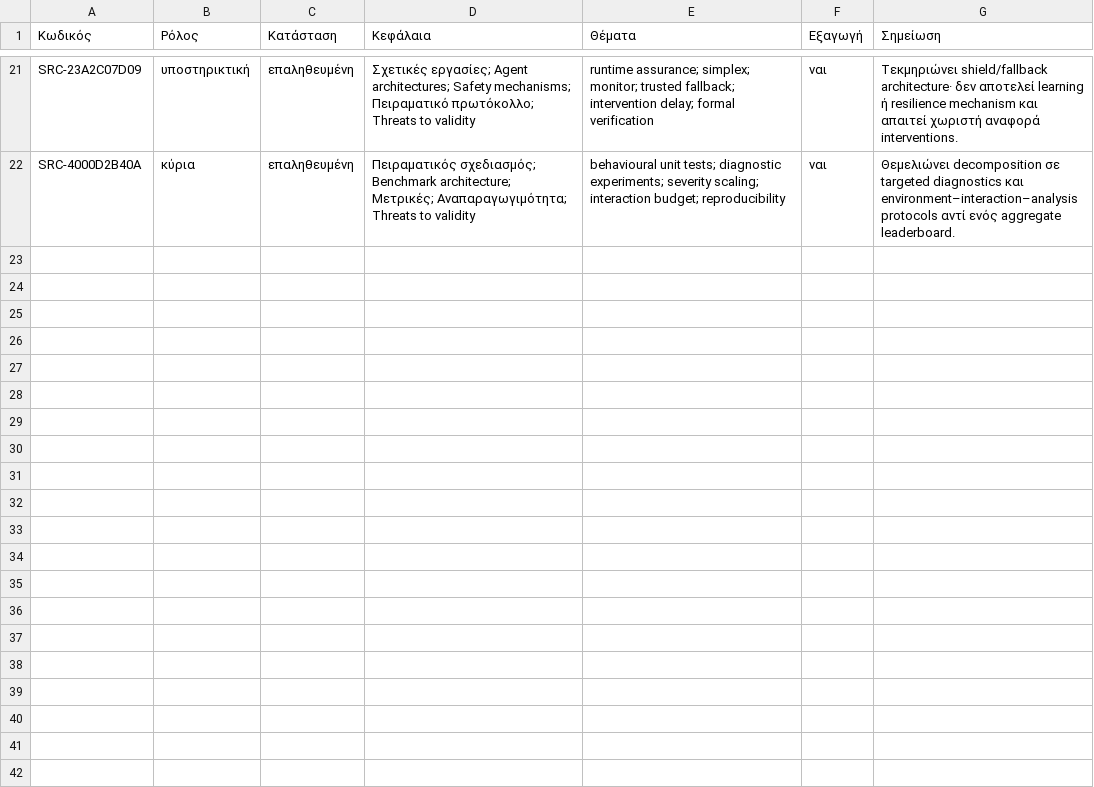
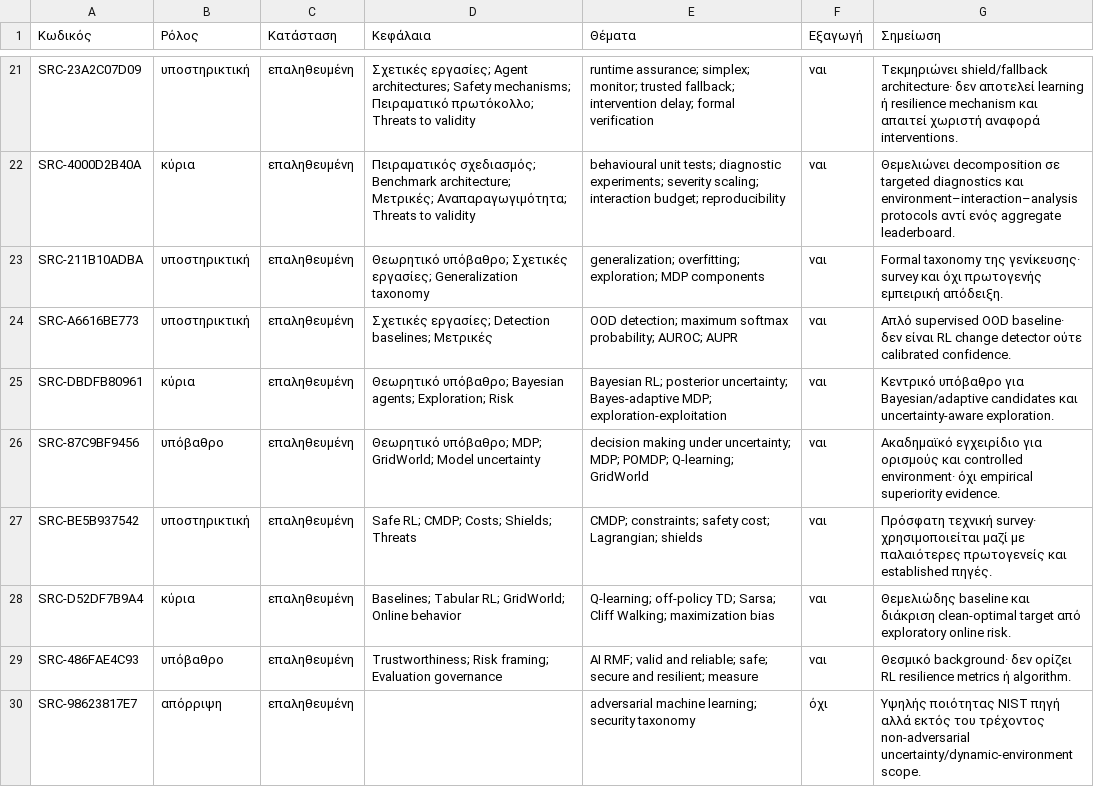
Before and after one commit to MariosGiannakaras/ThesisBibliography, a CSV file: κατάλογος/επιλογή-διπλωματικής.csv, drawn as a sheet; only a part is shown, gaps mark what is left out; the diff names each change by its address in the sheet, - before the commit and + after, or states it on an @@ line.

Commit message:
Ενημέρωση επιλογής με θεμελιώδεις και απορριφθείσα πηγή

```diff
--- a/κατάλογος/επιλογή-διπλωματικής.csv
+++ b/κατάλογος/επιλογή-διπλωματικής.csv
+row 23: SRC-211B10ADBA | υποστηρικτική | επαληθευμένη | Θεωρητικό υπόβαθρο; Σχετικές εργασίες; Generalization taxonomy | generalization; overfitting; exploration; MDP components | ναι | Formal taxonomy της γενίκευσης· survey και όχι πρωτογενής εμπειρική απόδειξη.
+row 24: SRC-A6616BE773 | υποστηρικτική | επαληθευμένη | Σχετικές εργασίες; Detection baselines; Μετρικές | OOD detection; maximum softmax probability; AUROC; AUPR | ναι | Απλό supervised OOD baseline· δεν είναι RL change detector ούτε calibrated confidence.
+row 25: SRC-DBDFB80961 | κύρια | επαληθευμένη | Θεωρητικό υπόβαθρο; Bayesian agents; Exploration; Risk | Bayesian RL; posterior uncertainty; Bayes-adaptive MDP; exploration-exploitation | ναι | Κεντρικό υπόβαθρο για Bayesian/adaptive candidates και uncertainty-aware exploration.
+row 26: SRC-87C9BF9456 | υπόβαθρο | επαληθευμένη | Θεωρητικό υπόβαθρο; MDP; GridWorld; Model uncertainty | decision making under uncertainty; MDP; POMDP; Q-learning; GridWorld | ναι | Ακαδημαϊκό εγχειρίδιο για ορισμούς και controlled environment· όχι empirical superiority evidence.
+row 27: SRC-BE5B937542 | υποστηρικτική | επαληθευμένη | Safe RL; CMDP; Costs; Shields; Threats | CMDP; constraints; safety cost; Lagrangian; shields | ναι | Πρόσφατη τεχνική survey· χρησιμοποιείται μαζί με παλαιότερες πρωτογενείς και established πηγές.
+row 28: SRC-D52DF7B9A4 | κύρια | επαληθευμένη | Baselines; Tabular RL; GridWorld; Online behavior | Q-learning; off-policy TD; Sarsa; Cliff Walking; maximization bias | ναι | Θεμελιώδης baseline και διάκριση clean-optimal target από exploratory online risk.
+row 29: SRC-486FAE4C93 | υπόβαθρο | επαληθευμένη | Trustworthiness; Risk framing; Evaluation governance | AI RMF; valid and reliable; safe; secure and resilient; measure | ναι | Θεσμικό background· δεν ορίζει RL resilience metrics ή algorithm.
+row 30: SRC-98623817E7 | απόρριψη | επαληθευμένη |  | adversarial machine learning; security taxonomy | όχι | Υψηλής ποιότητας NIST πηγή αλλά εκτός του τρέχοντος non-adversarial uncertainty/dynamic-environment scope.
```
